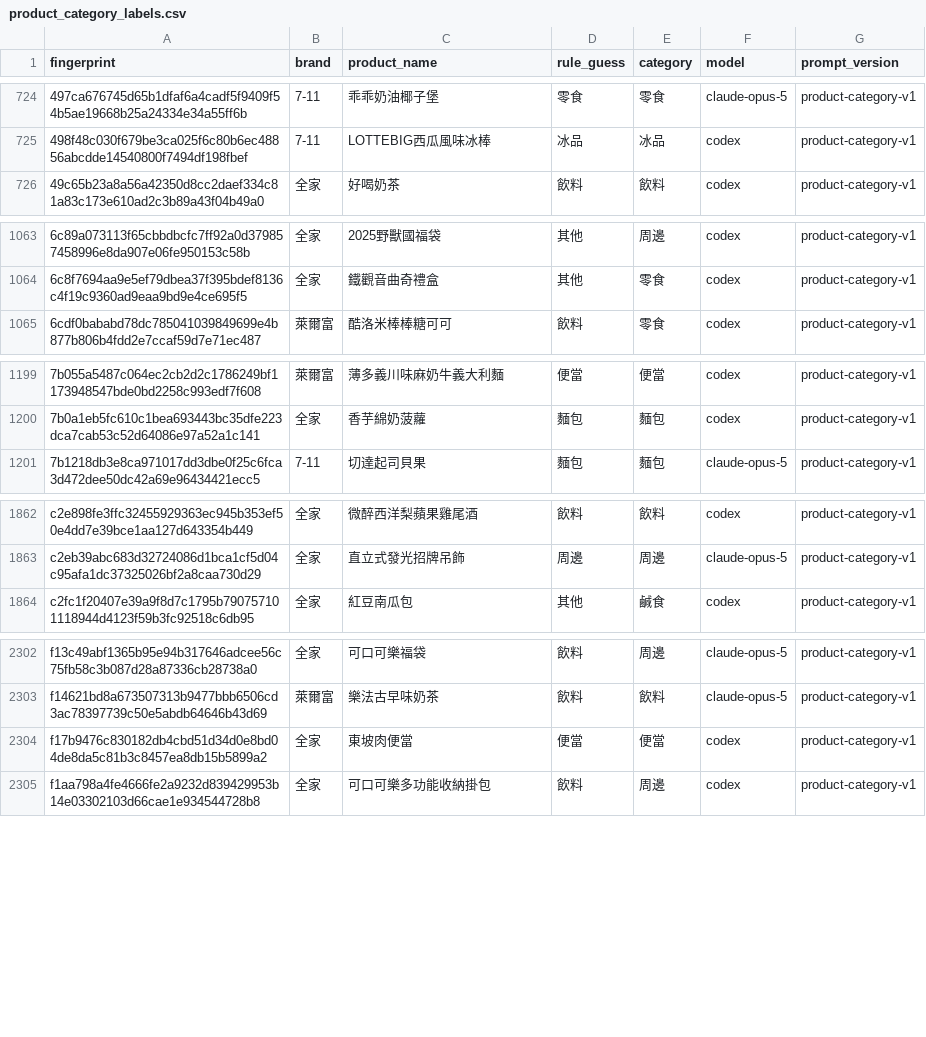
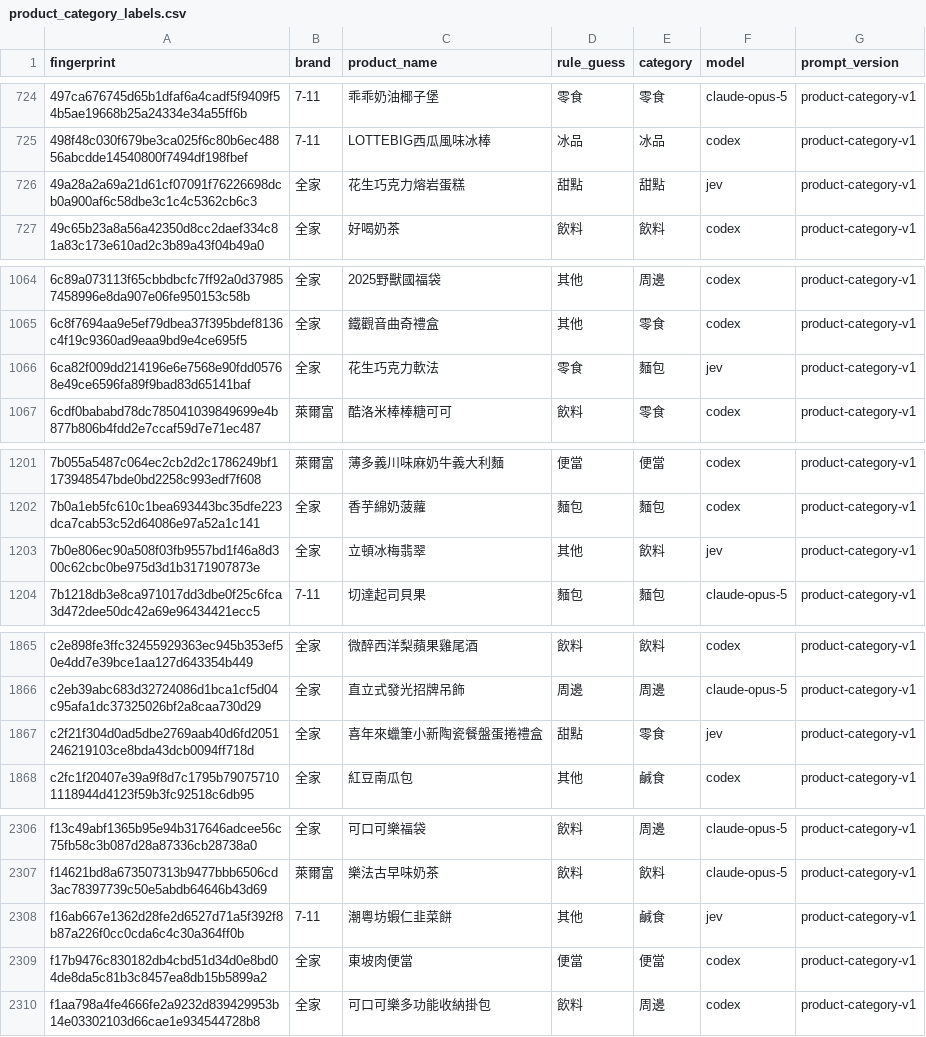
Before and after one commit to YuHsunWang/cvs-radar, a CSV file: data/labels/product_category_labels.csv, drawn as a sheet; only a part is shown, gaps mark what is left out; the diff covers the shown part only; the diff names each change by its address in the sheet, - before the commit and + after, or states it on an @@ line.

```diff
--- a/data/labels/product_category_labels.csv
+++ b/data/labels/product_category_labels.csv
+row 726: 49a28a2a69a21d61cf07091f76226698dcb0a900af6c58dbe3c1c4c5362cb6c3 | 全家 | 花生巧克力熔岩蛋糕 | 甜點 | 甜點 | jev | product-category-v1
+row 1066: 6ca82f009dd214196e6e7568e90fdd05768e49ce6596fa89f9bad83d65141baf | 全家 | 花生巧克力軟法 | 零食 | 麵包 | jev | product-category-v1
+row 1203: 7b0e806ec90a508f03fb9557bd1f46a8d300c62cbc0be975d3d1b3171907873e | 全家 | 立頓冰梅翡翠 | 其他 | 飲料 | jev | product-category-v1
+row 1867: c2f21f304d0ad5dbe2769aab40d6fd2051246219103ce8bda43dcb0094ff718d | 全家 | 喜年來蠟筆小新陶瓷餐盤蛋捲禮盒 | 甜點 | 零食 | jev | product-category-v1
+row 2308: f16ab667e1362d28fe2d6527d71a5f392f8b87a226f0cc0cda6c4c30a364ff0b | 7-11 | 潮粵坊蝦仁韭菜餅 | 其他 | 鹹食 | jev | product-category-v1
```
Also changed, not shown: 1 added row elsewhere in this file, data/labels/excerpt_labels.csv, data/labels/product_name_labels.csv, 4 other files.
